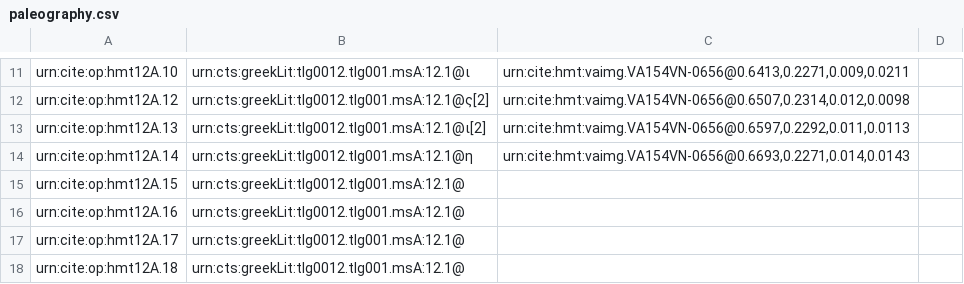
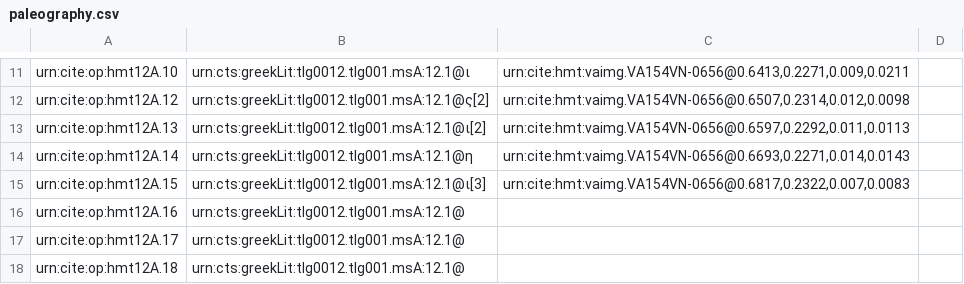
Before and after one commit to HMT-seminar-2014/hmt-12A, a CSV file: collections/paleography.csv, drawn as a sheet; only a part is shown, gaps mark what is left out.

Commit message:
Update paleography.csv

```diff
--- a/collections/paleography.csv
+++ b/collections/paleography.csv
@@ -14,3 +14,3 @@ urn:cite:op:hmt12A.13,urn:cts:greekLit:tlg0012.tlg001.msA:12.1@ι[2],"urn:cite:h
 urn:cite:op:hmt12A.14,urn:cts:greekLit:tlg0012.tlg001.msA:12.1@η,"urn:cite:hmt:vaimg.VA154VN-0656@0.6693,0.2271,0.014,0.0143",
-urn:cite:op:hmt12A.15,urn:cts:greekLit:tlg0012.tlg001.msA:12.1@,,
+urn:cite:op:hmt12A.15,urn:cts:greekLit:tlg0012.tlg001.msA:12.1@ι[3],"urn:cite:hmt:vaimg.VA154VN-0656@0.6817,0.2322,0.007,0.0083",
 urn:cite:op:hmt12A.16,urn:cts:greekLit:tlg0012.tlg001.msA:12.1@,,
```
